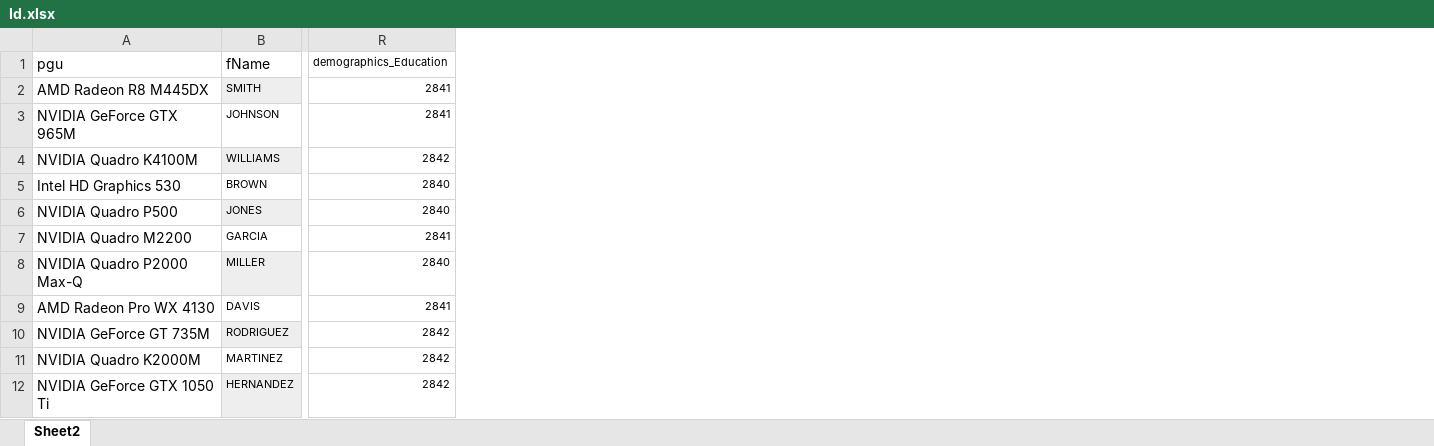
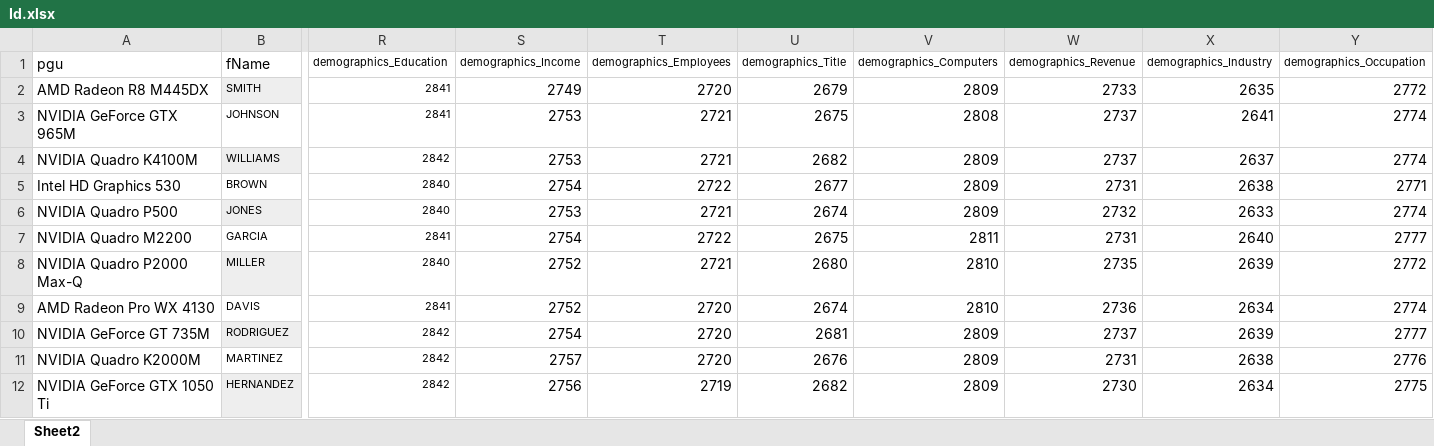
Before and after one commit to duyphucle/khen.github.io, an Excel workbook: Id.xlsx, sheet Sheet2, drawn as a sheet; only a part is shown, gaps mark what is left out; values as stored, in another font and other column widths than the file's, no borders; the diff names each change by its address in the sheet, - before the commit and + after, or states it on an @@ line.

```diff
--- a/Id.xlsx (sheet Sheet2)
+++ b/Id.xlsx (sheet Sheet2)
+column S (demographics_Income), rows 2-12: 2749 | 2753 | 2753 | 2754 | 2753 | 2754 | 2752 | 2752 | 2754 | 2757 | 2756
+column T (demographics_Employees), rows 2-12: 2720 | 2721 | 2721 | 2722 | 2721 | 2722 | 2721 | 2720 | 2720 | 2720 | 2719
+column U (demographics_Title), rows 2-12: 2679 | 2675 | 2682 | 2677 | 2674 | 2675 | 2680 | 2674 | 2681 | 2676 | 2682
+column V (demographics_Computers), rows 2-12: 2809 | 2808 | 2809 | 2809 | 2809 | 2811 | 2810 | 2810 | 2809 | 2809 | 2809
+column W (demographics_Revenue), rows 2-12: 2733 | 2737 | 2737 | 2731 | 2732 | 2731 | 2735 | 2736 | 2737 | 2731 | 2730
+column X (demographics_Industry), rows 2-12: 2635 | 2641 | 2637 | 2638 | 2633 | 2640 | 2639 | 2634 | 2639 | 2638 | 2634
+column Y (demographics_Occupation), rows 2-12: 2772 | 2774 | 2774 | 2771 | 2774 | 2777 | 2772 | 2774 | 2777 | 2776 | 2775
```
Also changed, not shown: 1 other file.
